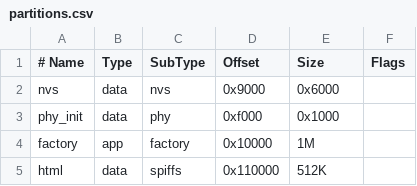
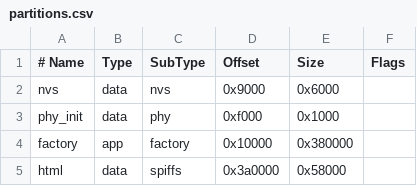
Before and after one commit to n7get/cw_keyer, a CSV file: partitions.csv, drawn as a sheet.

Commit message:
Expanded config to reflect 4m flash size.

```diff
--- a/partitions.csv
+++ b/partitions.csv
@@ -3,3 +3,3 @@ nvs,      data, nvs,     0x9000,  0x6000,
 phy_init, data, phy,     0xf000,  0x1000,
-factory,  app,  factory, 0x10000, 1M,
-html,     data, spiffs,  0x110000, 512K,
+factory,  app,  factory, 0x10000, 0x380000,
+html,     data, spiffs,  0x3a0000, 0x58000,
```
Also changed, not shown: 1 other file.
